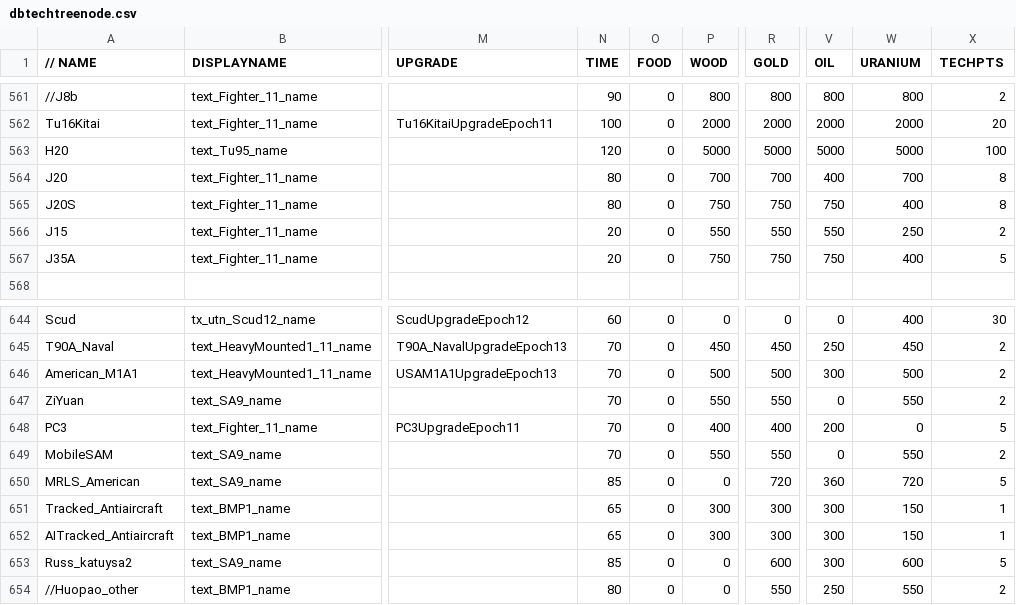
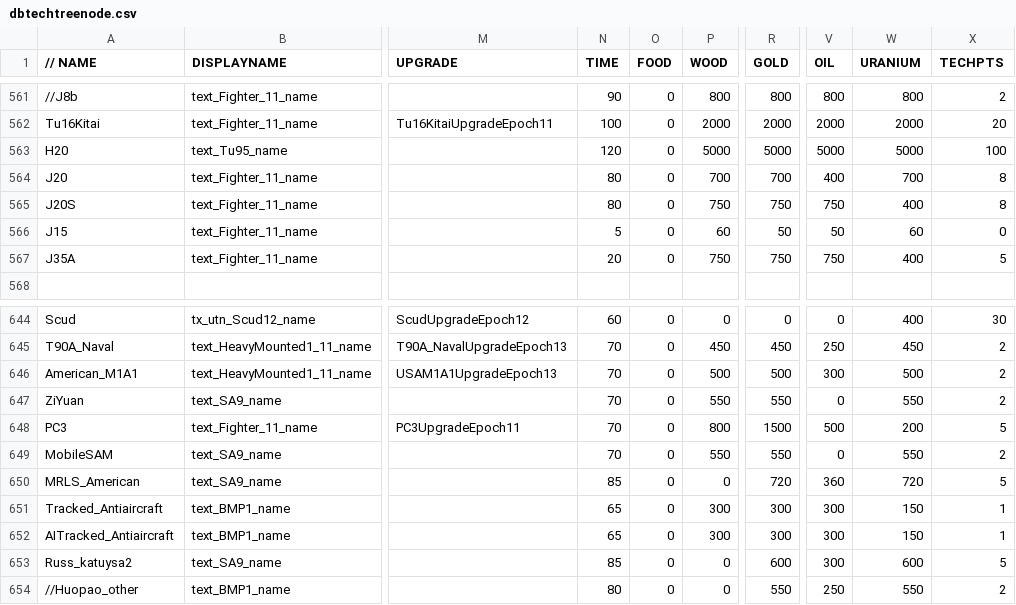
Before and after one commit to luojiang419/ee2, a CSV file: game-metadata/EE2X_db/TechTree/dbtechtreenode.csv, drawn as a sheet; only a part is shown, gaps mark what is left out; the diff names each change by its address in the sheet, - before the commit and + after, or states it on an @@ line.

```diff
--- a/game-metadata/EE2X_db/TechTree/dbtechtreenode.csv
+++ b/game-metadata/EE2X_db/TechTree/dbtechtreenode.csv
-N566 (TIME): 20
+N566 (TIME): 5
-P566 (WOOD): 550
+P566 (WOOD): 60
-R566 (GOLD): 550
+R566 (GOLD): 50
-V566 (OIL): 550
+V566 (OIL): 50
-W566 (URANIUM): 250
+W566 (URANIUM): 60
-X566 (TECHPTS): 2
+X566 (TECHPTS): 0
-P648 (WOOD): 400
+P648 (WOOD): 800
-R648 (GOLD): 400
+R648 (GOLD): 1500
-V648 (OIL): 200
+V648 (OIL): 500
-W648 (URANIUM): 0
+W648 (URANIUM): 200
```
Also changed, not shown: 4 other files.
